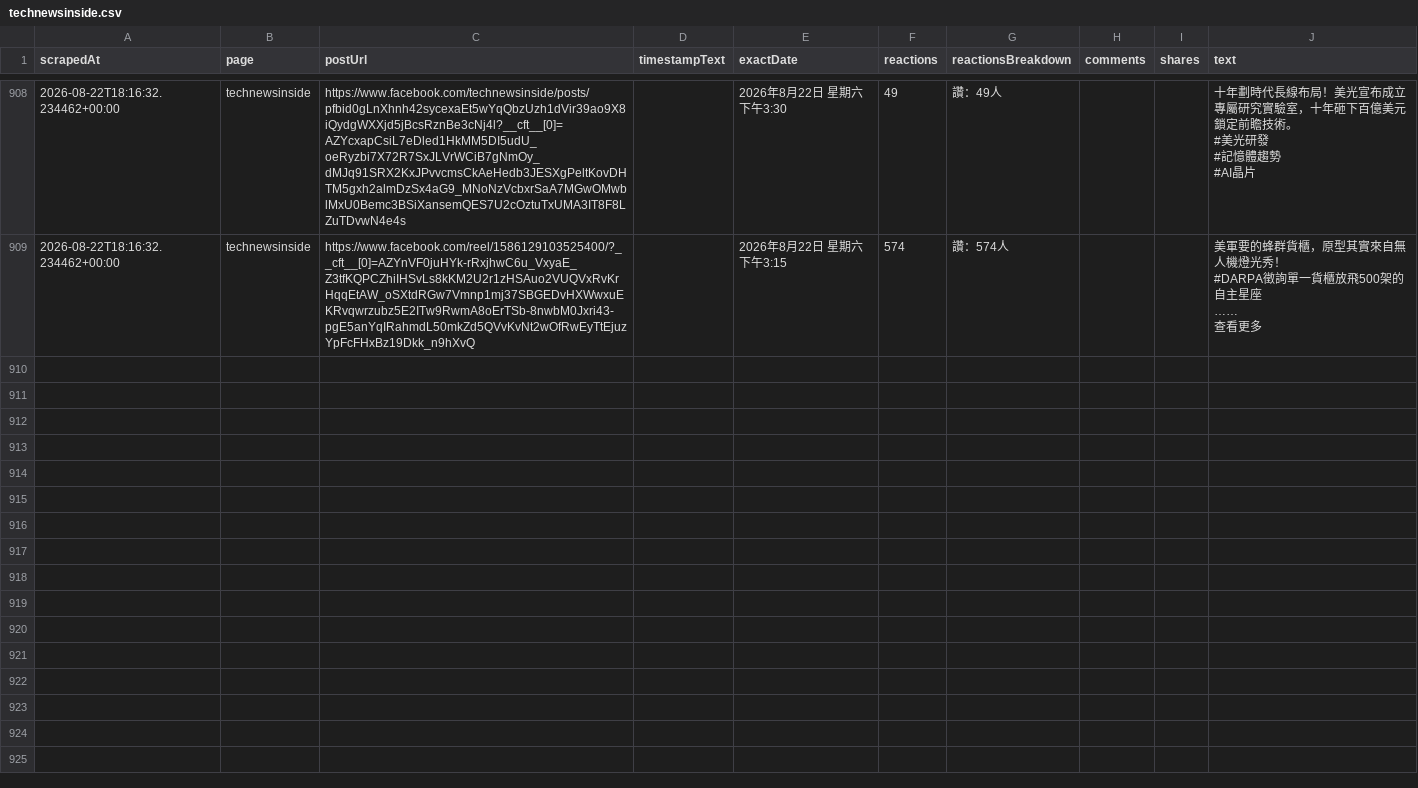
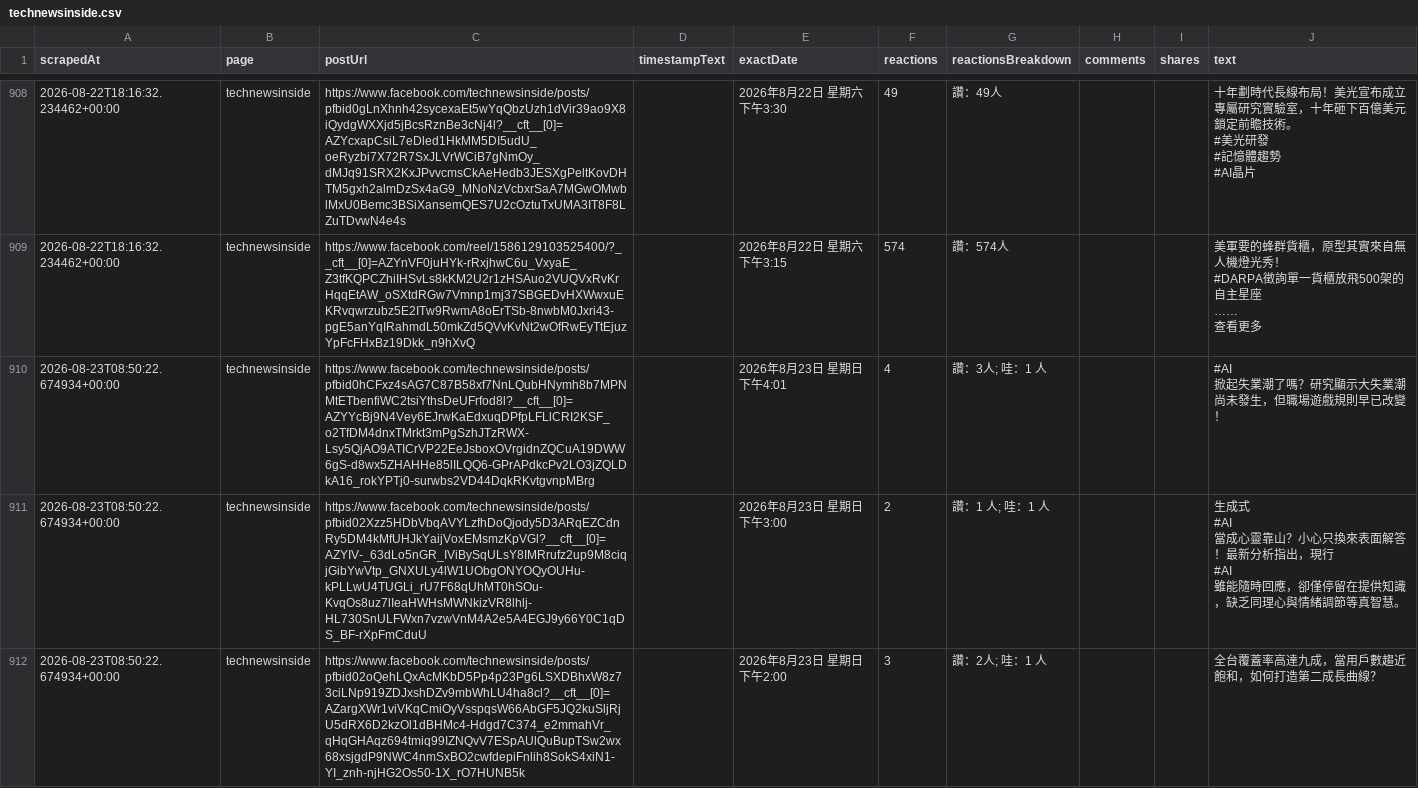
Before and after one commit to Evaline8485/TrendForceDashboard, a CSV file: csv/facebook/technewsinside.csv, drawn as a sheet; only a part is shown, gaps mark what is left out; ↵ is a line break in a cell; the diff covers the shown part only; the diff names each change by its address in the sheet, - before the commit and + after, or states it on an @@ line.

```diff
--- a/csv/facebook/technewsinside.csv
+++ b/csv/facebook/technewsinside.csv
+row 910: 2026-08-23T08:50:22.674934+00:00 | technewsinside | https://www.facebook.com/technewsinside/posts/pfbid0hCFxz4sAG7C87B58xf7NnLQubHNymh8b7MPNMtETbenfiWC2tsiYthsDeUFrfod8l?__cft__[0]=AZYYcBj9N4Vey6EJrwKaEdxuqDPfpLFLlCRI2KSF_o2TfDM4dnxTMrkt3mPgSzhJTzRWX-Lsy5QjAO9ATICrVP22EeJsboxOVrgidnZQCuA19DWW6gS-d8wx5ZHAHHe85lILQQ6-GPrAPdkcPv2LO3jZQLDkA16_rokYPTj0-surwbs2VD44DqkRKvtgvnpMBrg |  | 2026年8月23日 星期日下午4:01 | 4 | 讚：3人; 哇：1 人 |  |  | #AI ↵ 掀起失業潮了嗎？研究顯示大失業潮尚未發生，但職場遊戲規則早已改變！
+row 911: 2026-08-23T08:50:22.674934+00:00 | technewsinside | https://www.facebook.com/technewsinside/posts/pfbid02Xzz5HDbVbqAVYLzfhDoQjody5D3ARqEZCdnRy5DM4kMfUHJkYaijVoxEMsmzKpVGl?__cft__[0]=AZYIV-_63dLo5nGR_IViBySqULsY8IMRrufz2up9M8ciqjGibYwVtp_GNXULy4lW1UObgONYOQyOUHu-kPLLwU4TUGLi_rU7F68qUhMT0hSOu-KvqOs8uz7lIeaHWHsMWNkizVR8lhlj-HL730SnULFWxn7vzwVnM4A2e5A4EGJ9y66Y0C1qDS_BF-rXpFmCduU |  | 2026年8月23日 星期日下午3:00 | 2 | 讚：1 人; 哇：1 人 |  |  | 生成式 ↵ #AI ↵ 當成心靈靠山？小心只換來表面解答！最新分析指出，現行 ↵ #AI ↵ 雖能隨時回應，卻僅停留在提供知識，缺乏同理心與情緒調節等真智慧。
+row 912: 2026-08-23T08:50:22.674934+00:00 | technewsinside | https://www.facebook.com/technewsinside/posts/pfbid02oQehLQxAcMKbD5Pp4p23Pg6LSXDBhxW8z73ciLNp919ZDJxshDZv9mbWhLU4ha8cl?__cft__[0]=AZargXWr1viVKqCmiOyVsspqsW66AbGF5JQ2kuSljRjU5dRX6D2kzOl1dBHMc4-Hdgd7C374_e2mmahVr_qHqGHAqz694tmiq99IZNQvV7ESpAUlQuBupTSw2wx68xsjgdP9NWC4nmSxBO2cwfdepiFnlih8SokS4xiN1-YI_znh-njHG2Os50-1X_rO7HUNB5k |  | 2026年8月23日 星期日下午2:00 | 3 | 讚：2人; 哇：1 人 |  |  | 全台覆蓋率高達九成，當用戶數趨近飽和，如何打造第二成長曲線？
```
Also changed, not shown: 7 added rows elsewhere in this file, 3 other files.
